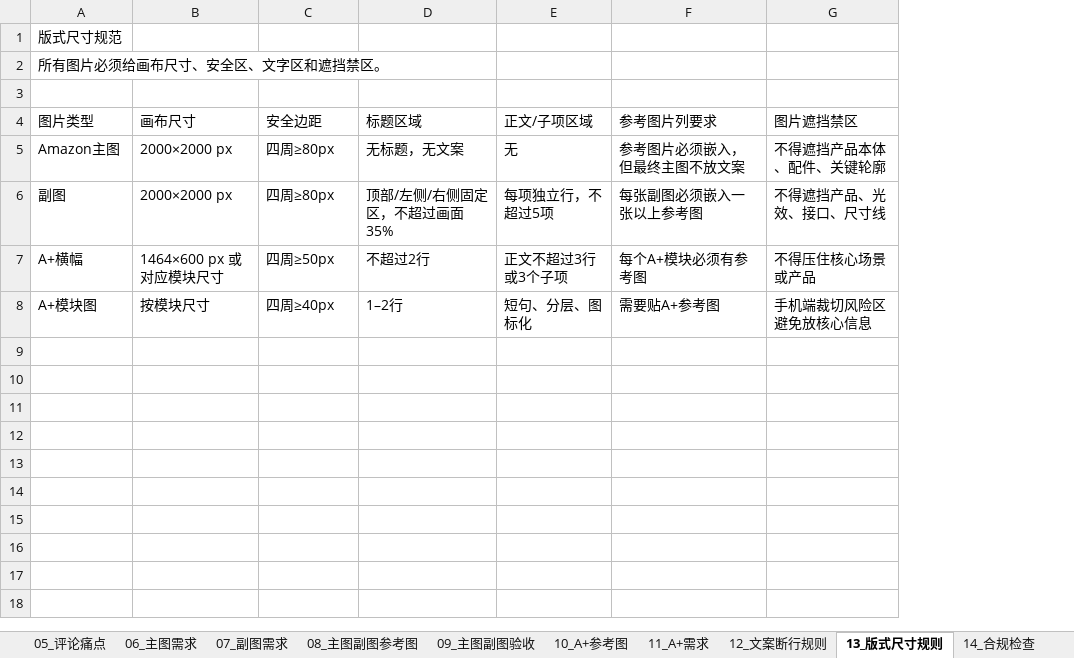
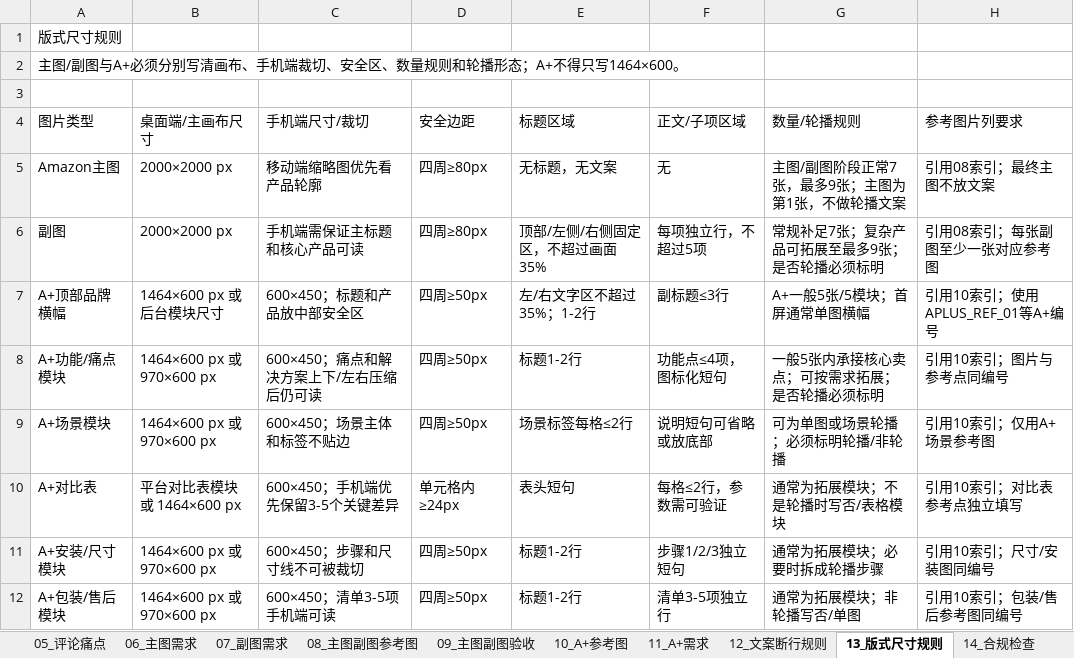
Before and after one commit to SHCSCA/shcsca-skills, an Excel workbook: skills/amz-create-image/templates/amz-create-image_workbook.xlsx, sheet 13_版式尺寸规则, drawn as a sheet; values as stored, in another font and other column widths than the file's, no cell formats; removed rows and columns are numbered as before the commit, all else as after; the diff names each change by its address in the sheet, - before the commit and + after, or states it on an @@ line.

```diff
--- a/skills/amz-create-image/templates/amz-create-image_workbook.xlsx (sheet 13_版式尺寸规则)
+++ b/skills/amz-create-image/templates/amz-create-image_workbook.xlsx (sheet 13_版式尺寸规则)
+column C (手机端尺寸/裁切), rows 5-6: 移动端缩略图优先看产品轮廓 | 手机端需保证主标题和核心产品可读
+column G (数量/轮播规则), rows 5-6: 主图/副图阶段正常7张，最多9张；主图为第1张，不做轮播文案 | 常规补足7张；复杂产品可拓展至最多9张；是否轮播必须标明
-column G (图片遮挡禁区), rows 5-6: 不得遮挡产品本体、配件、关键轮廓 | 不得遮挡产品、光效、接口、尺寸线
-A1 (图片类型): 版式尺寸规范
+A1 (图片类型): 版式尺寸规则
-A2 (图片类型): 所有图片必须给画布尺寸、安全区、文字区和遮挡禁区。
+A2 (图片类型): 主图/副图与A+必须分别写清画布、手机端裁切、安全区、数量规则和轮播形态；A+不得只写1464×600。
-B4: 画布尺寸
+B4: 桌面端/主画布尺寸
-H5 (参考图片列要求): 参考图片必须嵌入，但最终主图不放文案
+H5 (参考图片列要求): 引用08索引；最终主图不放文案
-H6 (参考图片列要求): 每张副图必须嵌入一张以上参考图
+H6 (参考图片列要求): 引用08索引；每张副图至少一张对应参考图
-row 7: A+横幅 | 1464×600 px 或对应模块尺寸 | 四周≥50px | 不超过2行 | 正文不超过3行或3个子项 | 每个A+模块必须有参考图 | 不得压住核心场景或产品
-row 8: A+模块图 | 按模块尺寸 | 四周≥40px | 1–2行 | 短句、分层、图标化 | 需要贴A+参考图 | 手机端裁切风险区避免放核心信息
+row 7: A+顶部品牌横幅 | 1464×600 px 或后台模块尺寸 | 600×450；标题和产品放中部安全区 | 四周≥50px | 左/右文字区不超过35%；1-2行 | 副标题≤3行 | A+一般5张/5模块；首屏通常单图横幅 | 引用10索引；使用APLUS_REF_01等A+编号
+row 8: A+功能/痛点模块 | 1464×600 px 或 970×600 px | 600×450；痛点和解决方案上下/左右压缩后仍可读 | 四周≥50px | 标题1-2行 | 功能点≤4项，图标化短句 | 一般5张内承接核心卖点；可按需求拓展；是否轮播必须标明 | 引用10索引；图片与参考点同编号
+row 9: A+场景模块 | 1464×600 px 或 970×600 px | 600×450；场景主体和标签不贴边 | 四周≥50px | 场景标签每格≤2行 | 说明短句可省略或放底部 | 可为单图或场景轮播；必须标明轮播/非轮播 | 引用10索引；仅用A+场景参考图
+row 10: A+对比表 | 平台对比表模块或 1464×600 px | 600×450；手机端优先保留3-5个关键差异 | 单元格内≥24px | 表头短句 | 每格≤2行，参数需可验证 | 通常为拓展模块；不是轮播时写否/表格模块 | 引用10索引；对比表参考点独立填写
+row 11: A+安装/尺寸模块 | 1464×600 px 或 970×600 px | 600×450；步骤和尺寸线不可被裁切 | 四周≥50px | 标题1-2行 | 步骤1/2/3独立短句 | 通常为拓展模块；必要时拆成轮播步骤 | 引用10索引；尺寸/安装图同编号
+row 12: A+包装/售后模块 | 1464×600 px 或 970×600 px | 600×450；清单3-5项手机端可读 | 四周≥50px | 标题1-2行 | 清单3-5项独立行 | 通常为拓展模块；非轮播写否/单图 | 引用10索引；包装/售后参考图同编号
```
Also changed, not shown: sheet 11_A+需求, sheet 14_合规检查, sheet 10_A+参考图, sheet 08_主图副图参考图, sheet 07_副图需求, sheet 15_交付检查, 4 more sheets, other sheet tabs, cell formats, 27 other files.
